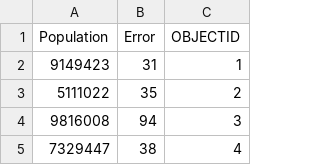
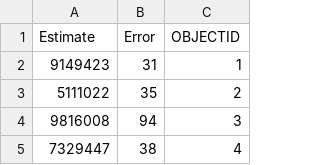
Before and after one commit to SamNelson081/VizumApp, a CSV file: inst/shinyApp/extdata/CountriesSHP/countries.csv, drawn as a sheet; only a part is shown.

Commit message:
Change map due to error with ESRI and fix other stray bugs

```diff
--- a/inst/shinyApp/extdata/CountriesSHP/countries.csv
+++ b/inst/shinyApp/extdata/CountriesSHP/countries.csv
@@ -1,2 +1,2 @@
-"Population","Error","OBJECTID"
+"Estimate","Error","OBJECTID"
 9149423,31,1
```
Also changed, not shown: 3 other files.
